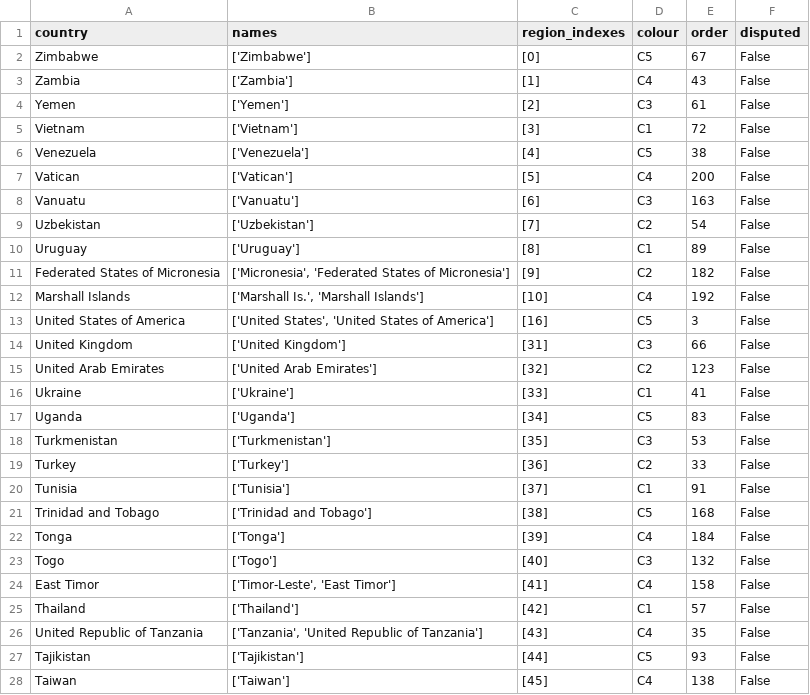
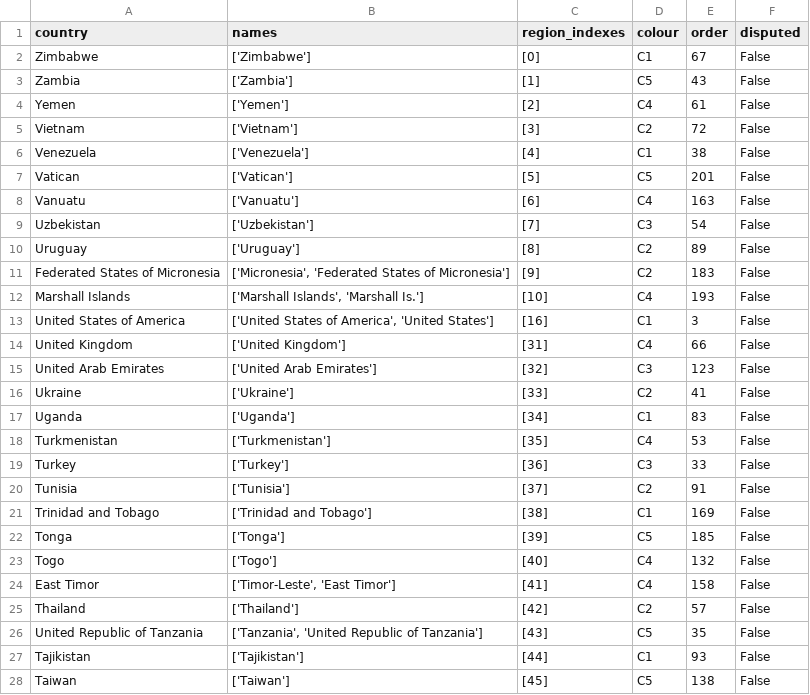
Before and after one commit to duncantoo/GoWhere, a CSV file: country_schema.csv, drawn as a sheet; only a part is shown; the diff covers the shown part only.

```diff
--- a/country_schema.csv
+++ b/country_schema.csv
@@ -1,28 +1,28 @@
 country,names,region_indexes,colour,order,disputed
-Zimbabwe,['Zimbabwe'],[0],C5,67,False
-Zambia,['Zambia'],[1],C4,43,False
-Yemen,['Yemen'],[2],C3,61,False
-Vietnam,['Vietnam'],[3],C1,72,False
-Venezuela,['Venezuela'],[4],C5,38,False
-Vatican,['Vatican'],[5],C4,200,False
-Vanuatu,['Vanuatu'],[6],C3,163,False
-Uzbekistan,['Uzbekistan'],[7],C2,54,False
-Uruguay,['Uruguay'],[8],C1,89,False
-Federated States of Micronesia,"['Micronesia', 'Federated States of Micronesia']",[9],C2,182,False
-Marshall Islands,"['Marshall Is.', 'Marshall Islands']",[10],C4,192,False
-United States of America,"['United States', 'United States of America']",[16],C5,3,False
-United Kingdom,['United Kingdom'],[31],C3,66,False
-United Arab Emirates,['United Arab Emirates'],[32],C2,123,False
-Ukraine,['Ukraine'],[33],C1,41,False
-Uganda,['Uganda'],[34],C5,83,False
-Turkmenistan,['Turkmenistan'],[35],C3,53,False
-Turkey,['Turkey'],[36],C2,33,False
-Tunisia,['Tunisia'],[37],C1,91,False
-Trinidad and Tobago,['Trinidad and Tobago'],[38],C5,168,False
-Tonga,['Tonga'],[39],C4,184,False
-Togo,['Togo'],[40],C3,132,False
+Zimbabwe,['Zimbabwe'],[0],C1,67,False
+Zambia,['Zambia'],[1],C5,43,False
+Yemen,['Yemen'],[2],C4,61,False
+Vietnam,['Vietnam'],[3],C2,72,False
+Venezuela,['Venezuela'],[4],C1,38,False
+Vatican,['Vatican'],[5],C5,201,False
+Vanuatu,['Vanuatu'],[6],C4,163,False
+Uzbekistan,['Uzbekistan'],[7],C3,54,False
+Uruguay,['Uruguay'],[8],C2,89,False
+Federated States of Micronesia,"['Micronesia', 'Federated States of Micronesia']",[9],C2,183,False
+Marshall Islands,"['Marshall Islands', 'Marshall Is.']",[10],C4,193,False
+United States of America,"['United States of America', 'United States']",[16],C1,3,False
+United Kingdom,['United Kingdom'],[31],C4,66,False
+United Arab Emirates,['United Arab Emirates'],[32],C3,123,False
+Ukraine,['Ukraine'],[33],C2,41,False
+Uganda,['Uganda'],[34],C1,83,False
+Turkmenistan,['Turkmenistan'],[35],C4,53,False
+Turkey,['Turkey'],[36],C3,33,False
+Tunisia,['Tunisia'],[37],C2,91,False
+Trinidad and Tobago,['Trinidad and Tobago'],[38],C1,169,False
+Tonga,['Tonga'],[39],C5,185,False
+Togo,['Togo'],[40],C4,132,False
 East Timor,"['Timor-Leste', 'East Timor']",[41],C4,158,False
-Thailand,['Thailand'],[42],C1,57,False
-United Republic of Tanzania,"['Tanzania', 'United Republic of Tanzania']",[43],C4,35,False
-Tajikistan,['Tajikistan'],[44],C5,93,False
-Taiwan,['Taiwan'],[45],C4,138,False
+Thailand,['Thailand'],[42],C2,57,False
+United Republic of Tanzania,"['Tanzania', 'United Republic of Tanzania']",[43],C5,35,False
+Tajikistan,['Tajikistan'],[44],C1,93,False
+Taiwan,['Taiwan'],[45],C5,138,False
```
Also changed, not shown: 1 added row and 93 edited cells elsewhere in this file, 6 other files.
